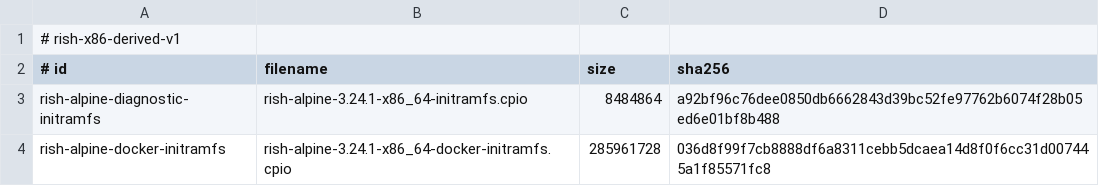
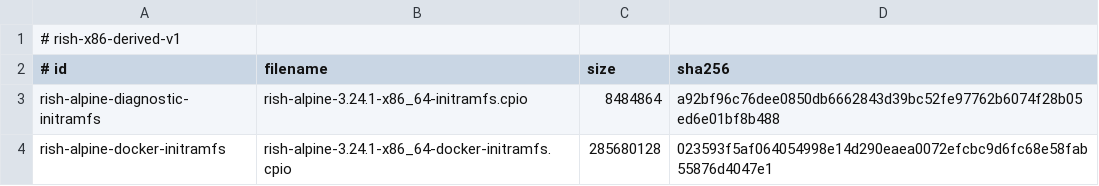
Before and after one commit to ZSeven-W/rish, a TSV file: guest/x86_64/derived.lock.tsv, drawn as a sheet.

Commit message:
feat: optimize guest startup and complete Bun compatibility

```diff
--- a/guest/x86_64/derived.lock.tsv
+++ b/guest/x86_64/derived.lock.tsv
@@ -3,2 +3,2 @@
 rish-alpine-diagnostic-initramfs	rish-alpine-3.24.1-x86_64-initramfs.cpio	8484864	a92bf96c76dee0850db6662843d39bc52fe97762b6074f28b05ed6e01bf8b488
-rish-alpine-docker-initramfs	rish-alpine-3.24.1-x86_64-docker-initramfs.cpio	285961728	036d8f99f7cb8888df6a8311cebb5dcaea14d8f0f6cc31d007445a1f85571fc8
+rish-alpine-docker-initramfs	rish-alpine-3.24.1-x86_64-docker-initramfs.cpio	285680128	023593f5af064054998e14d290eaea0072efcbc9d6fc68e58fab55876d4047e1
```
Also changed, not shown: 32 other files.
